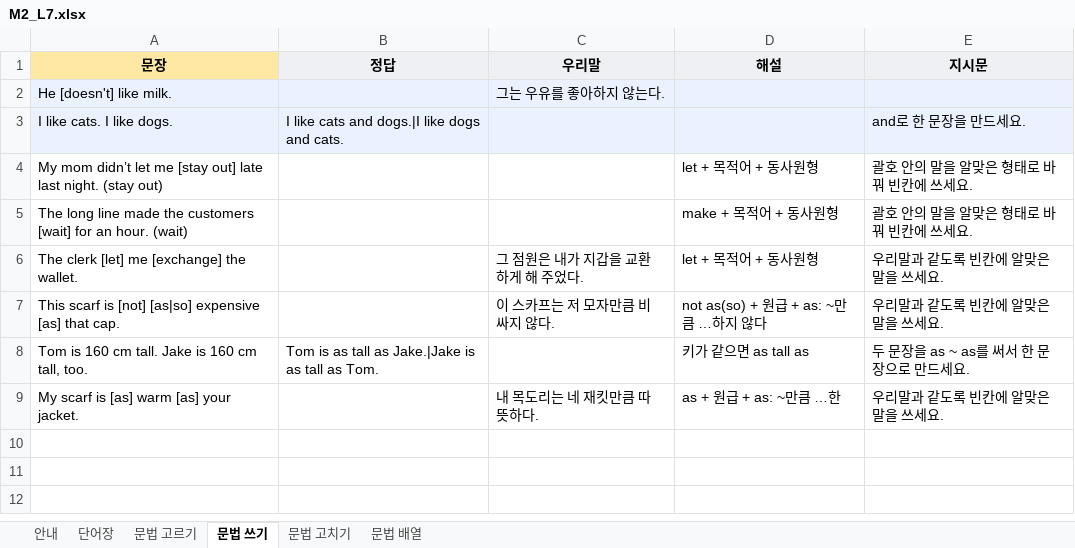
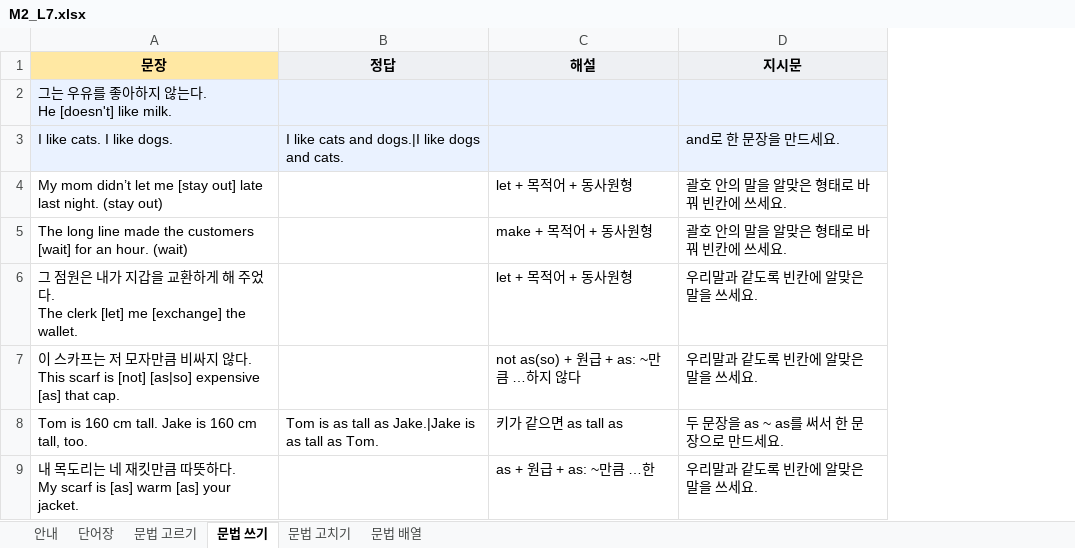
Before and after one commit to kevinkwshin/classeum, an Excel workbook: templates/M2_L7.xlsx, sheet 문법 쓰기, drawn as a sheet; values as stored, in another font and other column widths than the file's, no borders; charts and pictures not drawn; ↵ is a line break in a cell; the diff names each change by its address in the sheet, - before the commit and + after, or states it on an @@ line.

```diff
--- a/templates/M2_L7.xlsx (sheet 문법 쓰기)
+++ b/templates/M2_L7.xlsx (sheet 문법 쓰기)
-column C (우리말), rows 2-9: 그는 우유를 좋아하지 않는다. |  |  |  | 그 점원은 내가 지갑을 교환하게 해 주었다. | 이 스카프는 저 모자만큼 비싸지 않다. |  | 내 목도리는 네 재킷만큼 따뜻하다.
-A2 (문장): He [doesn't] like milk.
+A2 (문장): 그는 우유를 좋아하지 않는다. ↵ He [doesn't] like milk.
-A6 (문장): The clerk…
+A6 (문장): 그 점원은 내가 지갑을 교환하게 해 주었다. ↵ The clerk…
-A7 (문장): This scarf…
+A7 (문장): 이 스카프는 저 모자만큼 비싸지 않다. ↵ This scarf…
-A9 (문장): My scarf…
+A9 (문장): 내 목도리는 네 재킷만큼 따뜻하다. ↵ My scarf…
```
Also changed, not shown: sheet 단어장, sheet 문법 고르기, sheet 안내, sheet 문법 고치기, sheet 문법 배열, hidden cells, charts or pictures, 8 other files.
